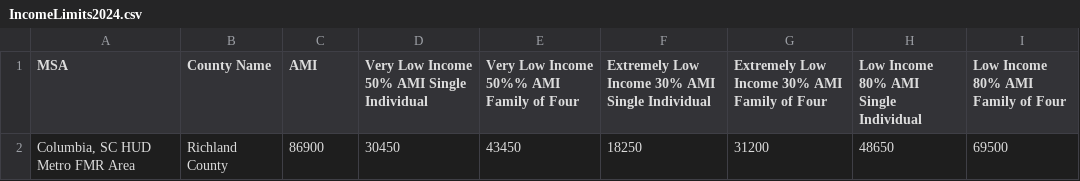
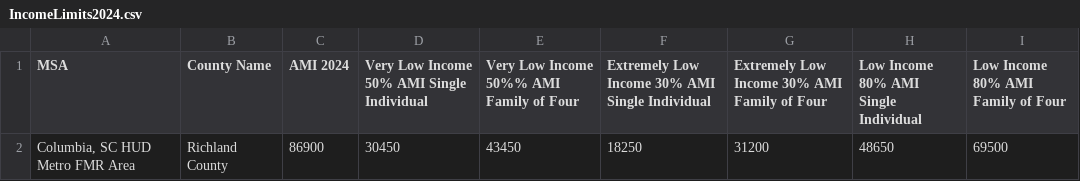
Before and after one commit to ProvidenceAdu/NEOO-Housing-Analysis, a CSV file: IncomeLimits2024.csv, drawn as a sheet.

Commit message:
Add files via upload

```diff
--- a/IncomeLimits2024.csv
+++ b/IncomeLimits2024.csv
@@ -1,2 +1,2 @@
-MSA,County Name,AMI,Very Low Income 50% AMI Single Individual,Very Low Income 50%% AMI Family of Four,Extremely Low Income 30% AMI Single Individual,Extremely Low Income 30% AMI Family of Four,Low Income 80% AMI Single Individual,Low Income 80% AMI Family of Four
+MSA,County Name,AMI 2024,Very Low Income 50% AMI Single Individual,Very Low Income 50%% AMI Family of Four,Extremely Low Income 30% AMI Single Individual,Extremely Low Income 30% AMI Family of Four,Low Income 80% AMI Single Individual,Low Income 80% AMI Family of Four
 "Columbia, SC HUD Metro FMR Area",Richland County,86900,30450,43450,18250,31200,48650,69500
```
